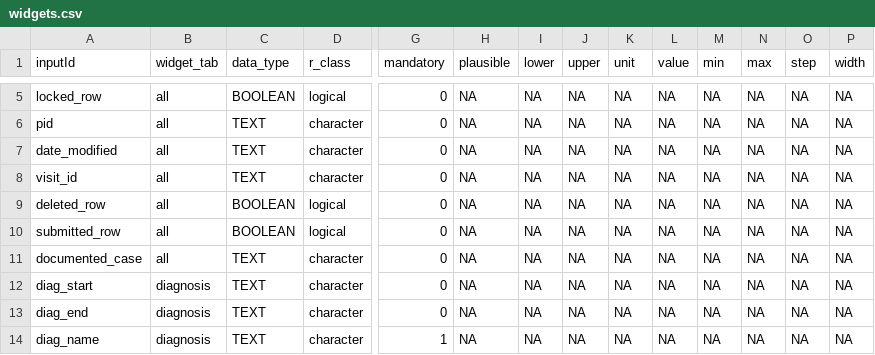
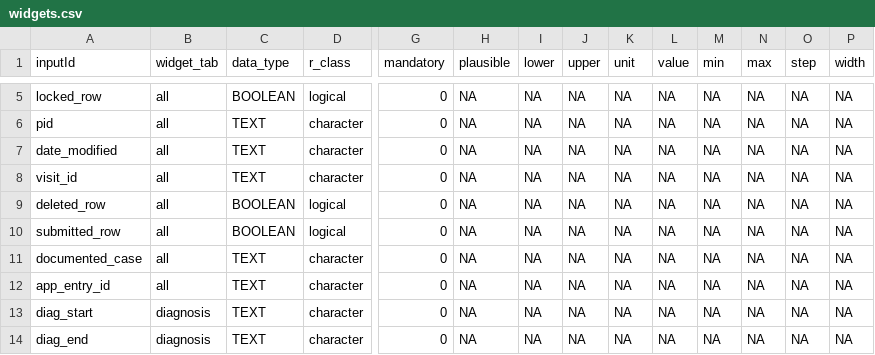
Before and after one commit to hcstubbe/lcarsc, a CSV file: widgets/widgets.csv, drawn as a sheet; only a part is shown, gaps mark what is left out; the shorter side is filled out with more unchanged rows; rows hold the shown columns only; the diff names each change by its address in the sheet, - before the commit and + after, or states it on an @@ line.

Commit message:
added app_entry_id variable

```diff
--- a/widgets/widgets.csv
+++ b/widgets/widgets.csv
+row 12: app_entry_id | all | TEXT | character | 0 | NA | NA | NA | NA | NA | NA | NA | NA | NA
```
Also changed, not shown: widgets/widgets_template.csv.
